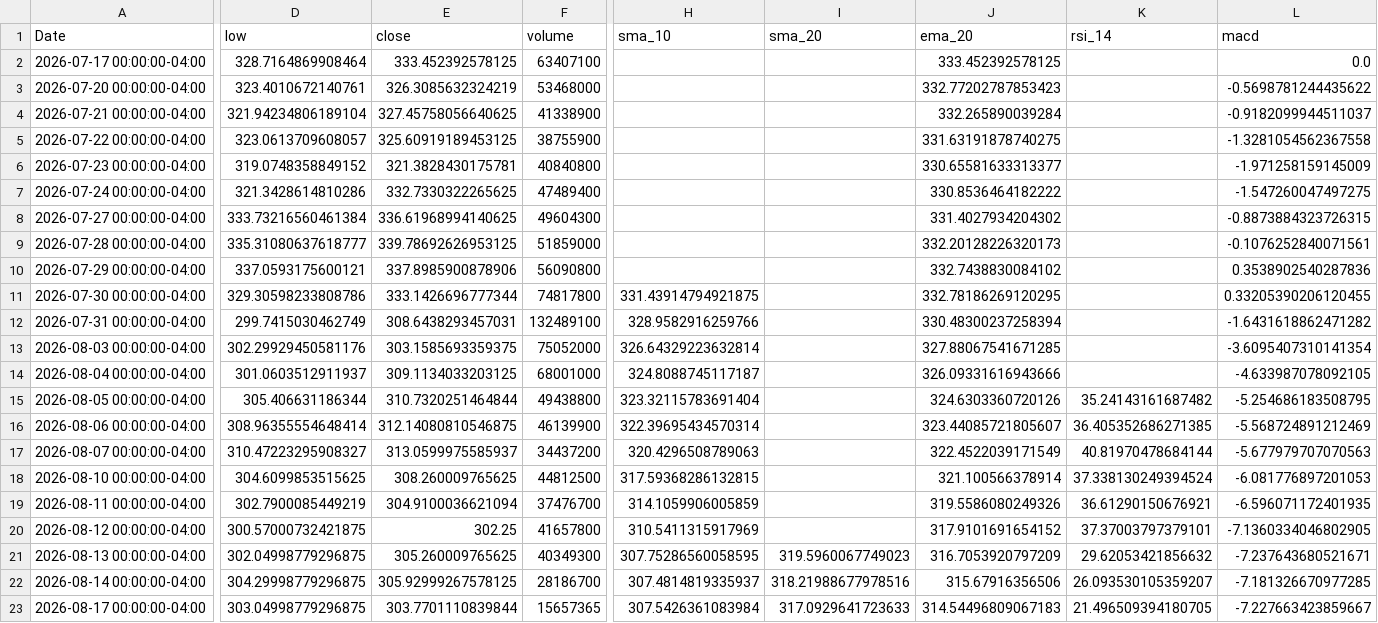
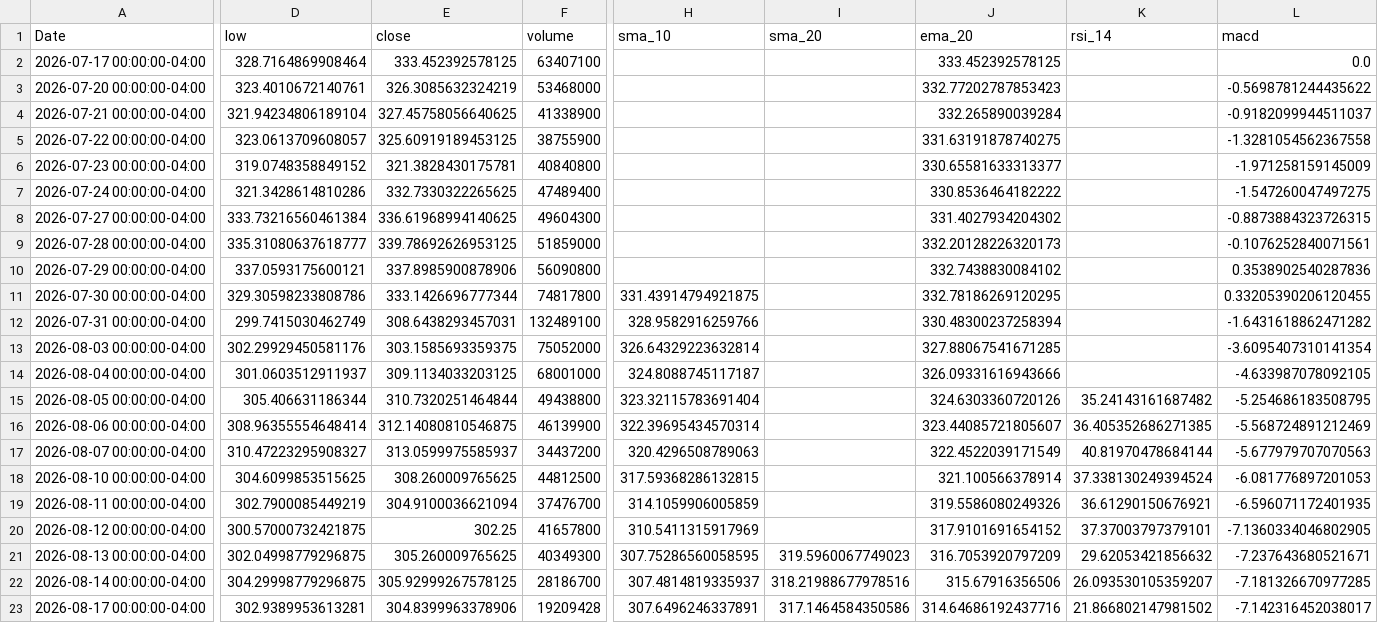
Before and after one commit to elrey85/Data-agent, a CSV file: analysis/AAPL_analysis.csv, drawn as a sheet; only a part is shown, gaps mark what is left out; the diff covers the shown part only; the diff names each change by its address in the sheet, - before the commit and + after, or states it on an @@ line.

```diff
--- a/analysis/AAPL_analysis.csv
+++ b/analysis/AAPL_analysis.csv
-D23 (low): 303.04998779296875
+D23 (low): 302.9389953613281
-E23 (close): 303.7701110839844
+E23 (close): 304.8399963378906
-F23 (volume): 15657365
+F23 (volume): 19209428
-H23 (sma_10): 307.5426361083984
+H23 (sma_10): 307.6496246337891
-I23 (sma_20): 317.0929641723633
+I23 (sma_20): 317.1464584350586
-J23 (ema_20): 314.54496809067183
+J23 (ema_20): 314.64686192437716
-K23 (rsi_14): 21.496509394180705
+K23 (rsi_14): 21.866802147981502
-L23 (macd): -7.227663423859667
+L23 (macd): -7.142316452038017
```
Also changed, not shown: 4 edited cells elsewhere in this file, analysis/MSFT_analysis.csv, analysis/TSLA_analysis.csv, 4 other files.
